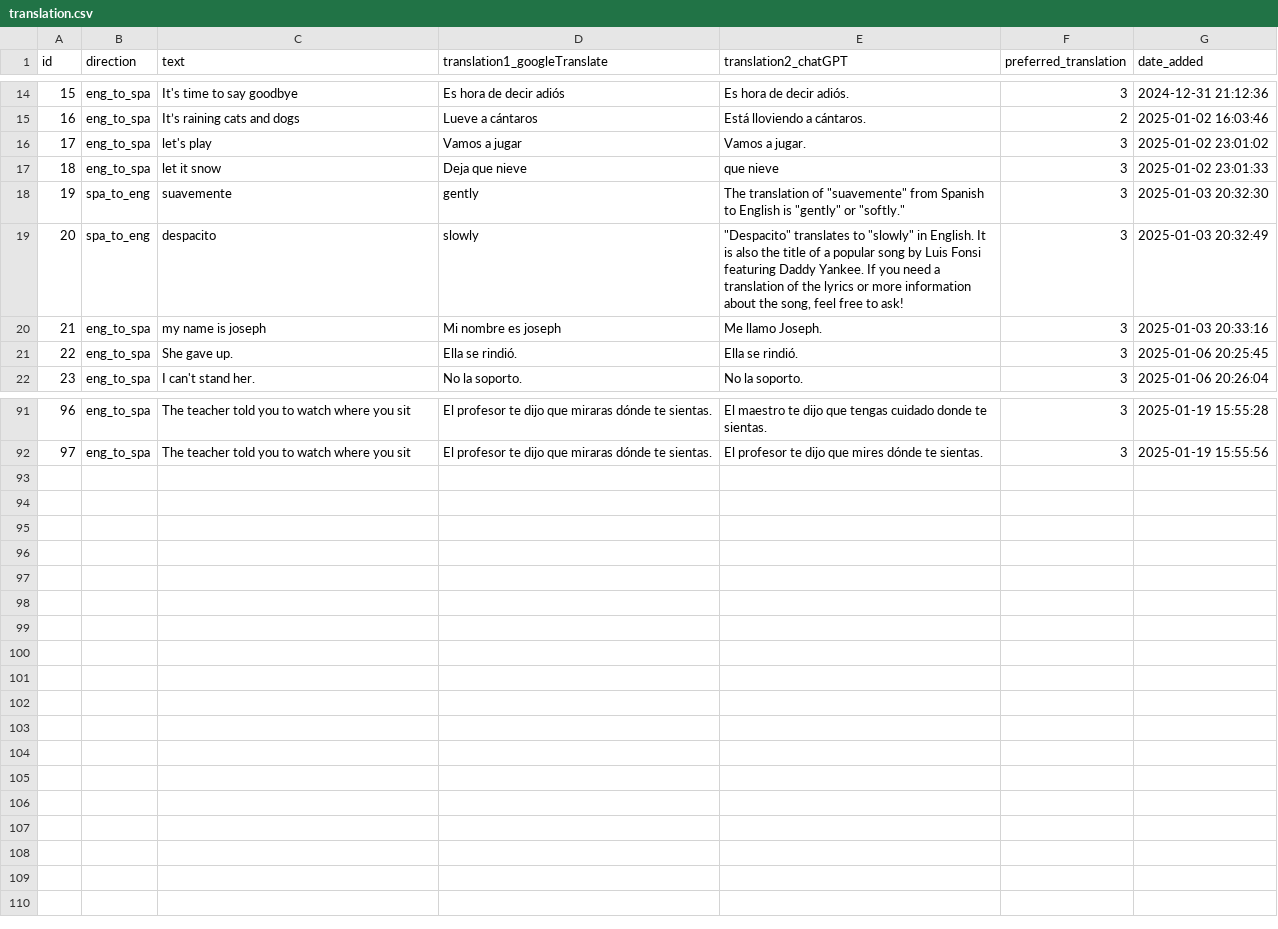
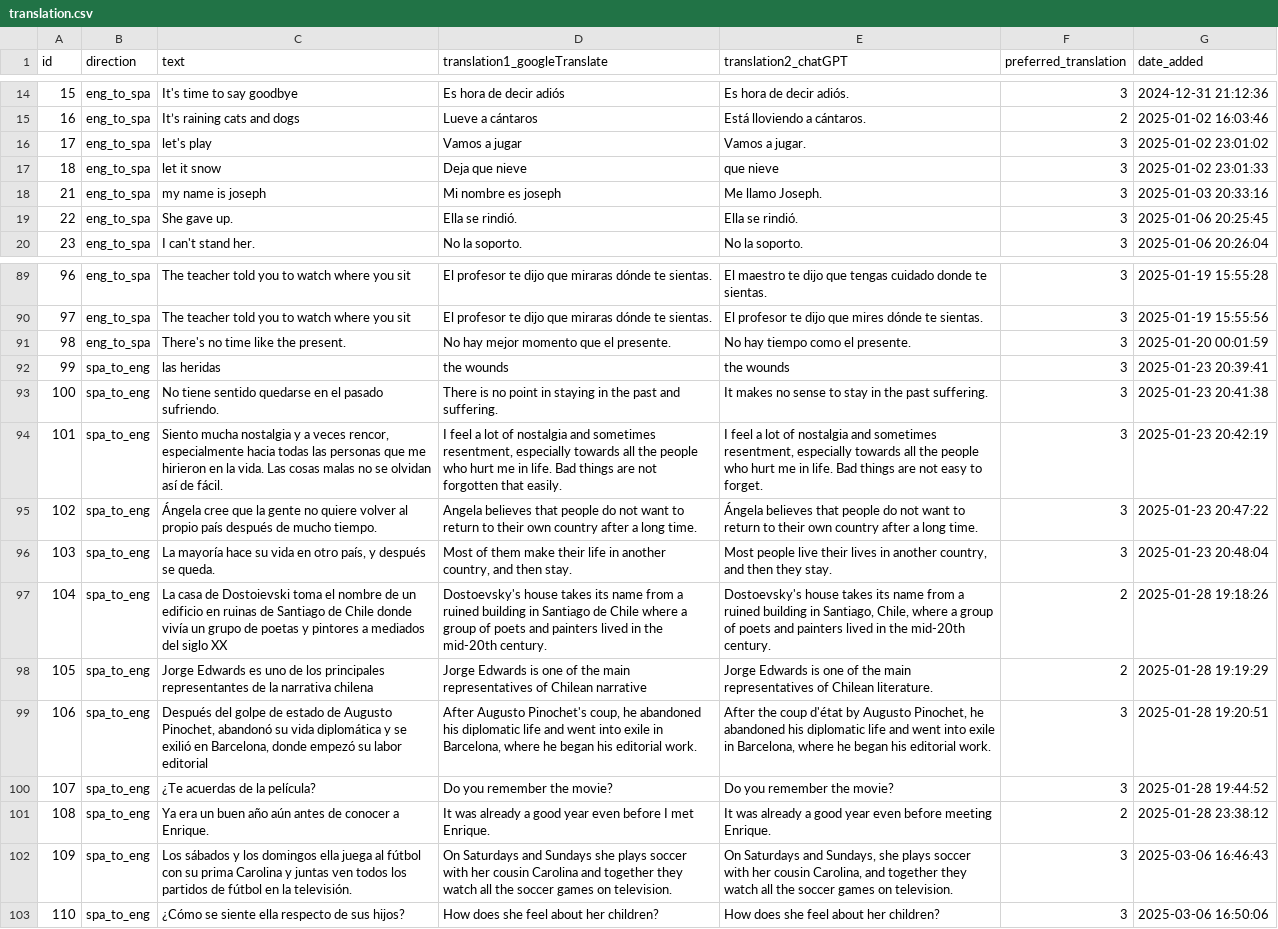
Before and after one commit to antoinevilain001/translation_thesis, a CSV file: data_collection_app/app_latest_database/translation.csv (was translation_analysis/latest_public_database/translation.csv), drawn as a sheet; only a part is shown, gaps mark what is left out.

Commit message:
edited database configs, had the wrong ones

```diff
--- a/translation_analysis/latest_public_database/translation.csv
+++ b/data_collection_app/app_latest_database/translation.csv
@@ -17,4 +17,2 @@
 18,eng_to_spa,let it snow,Deja que nieve,que nieve,3,2025-01-02 23:01:33
-19,spa_to_eng,suavemente,gently,"The translation of ""suavemente"" from Spanish to English is ""gently"" or ""softly.""",3,2025-01-03 20:32:30
-20,spa_to_eng,despacito,slowly,"""Despacito"" translates to ""slowly"" in English. It is also the title of a popular song by Luis Fonsi featuring Daddy Yankee. If you need a translation of the lyrics or more information about the song, feel free to ask!",3,2025-01-03 20:32:49
 21,eng_to_spa,my name is joseph,Mi nombre es joseph,Me llamo Joseph.,3,2025-01-03 20:33:16
@@ -92 +90,14 @@
 97,eng_to_spa,The teacher told you to watch where you sit,El profesor te dijo que miraras dónde te sientas.,El profesor te dijo que mires dónde te sientas.,3,2025-01-19 15:55:56
+98,eng_to_spa,There's no time like the present.,No hay mejor momento que el presente.,No hay tiempo como el presente.,3,2025-01-20 00:01:59
+99,spa_to_eng,las heridas,the wounds,the wounds,3,2025-01-23 20:39:41
+100,spa_to_eng,No tiene sentido quedarse en el pasado sufriendo.,There is no point in staying in the past and suffering.,It makes no sense to stay in the past suffering.,3,2025-01-23 20:41:38
+101,spa_to_eng,"Siento mucha nostalgia y a veces rencor, especialmente hacia todas las personas que me hirieron en la vida. Las cosas malas no se olvidan así de fácil.","I feel a lot of nostalgia and sometimes resentment, especially towards all the people who hurt me in life. Bad things are not forgotten that easily.","I feel a lot of nostalgia and sometimes resentment, especially towards all the people who hurt me in life. Bad things are not easy to forget.",3,2025-01-23 20:42:19
+102,spa_to_eng,Ángela cree que la gente no quiere volver al propio país después de mucho tiempo.,Angela believes that people do not want to return to their own country after a long time.,Ángela believes that people do not want to return to their own country after a long time.,3,2025-01-23 20:47:22
+103,spa_to_eng,"La mayoría hace su vida en otro país, y después se queda.","Most of them make their life in another country, and then stay.","Most people live their lives in another country, and then they stay.",3,2025-01-23 20:48:04
+104,spa_to_eng,La casa de Dostoievski toma el nombre de un edificio en ruinas de Santiago de Chile donde vivía un grupo de poetas y pintores a mediados del siglo XX,Dostoevsky's house takes its name from a ruined building in Santiago de Chile where a group of poets and painters lived in the mid-20th century.,"Dostoevsky's house takes its name from a ruined building in Santiago, Chile, where a group of poets and painters lived in the mid-20th century.",2,2025-01-28 19:18:26
+105,spa_to_eng,Jorge Edwards es uno de los principales representantes de la narrativa chilena,Jorge Edwards is one of the main representatives of Chilean narrative,Jorge Edwards is one of the main representatives of Chilean literature.,2,2025-01-28 19:19:29
+106,spa_to_eng,"Después del golpe de estado de Augusto Pinochet, abandonó su vida diplomática y se exilió en Barcelona, donde empezó su labor editorial","After Augusto Pinochet's coup, he abandoned his diplomatic life and went into exile in Barcelona, where he began his editorial work.","After the coup d'état by Augusto Pinochet, he abandoned his diplomatic life and went into exile in Barcelona, where he began his editorial work.",3,2025-01-28 19:20:51
+107,spa_to_eng,¿Te acuerdas de la película?,Do you remember the movie?,Do you remember the movie?,3,2025-01-28 19:44:52
+108,spa_to_eng,Ya era un buen año aún antes de conocer a Enrique.,It was already a good year even before I met Enrique.,It was already a good year even before meeting Enrique.,2,2025-01-28 23:38:12
+109,spa_to_eng,Los sábados y los domingos ella juega al fútbol con su prima Carolina y juntas ven todos los partidos de fútbol en la televisión.,On Saturdays and Sundays she plays soccer with her cousin Carolina and together they watch all the soccer games on television.,"On Saturdays and Sundays, she plays soccer with her cousin Carolina, and together they watch all the soccer games on television.",3,2025-03-06 16:46:43
+110,spa_to_eng,¿Cómo se siente ella respecto de sus hijos?,How does she feel about her children?,How does she feel about her children?,3,2025-03-06 16:50:06
```
Also changed, not shown: 5 other files.
